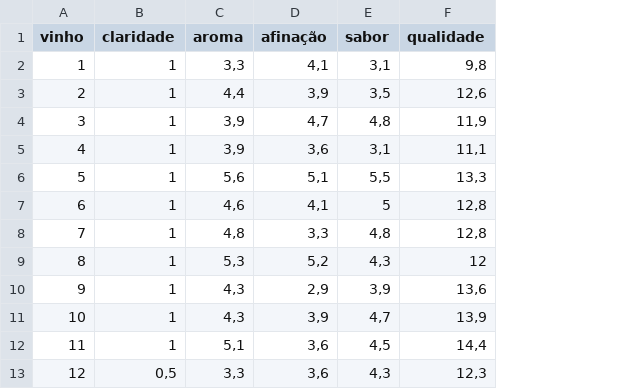
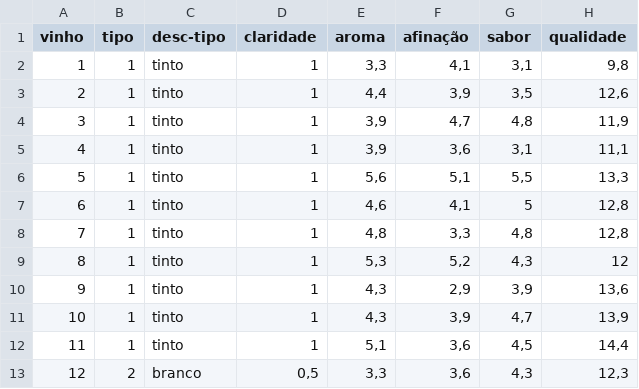
Before and after one commit to anicelysantos/arquivos-pos-graduacao, a CSV file: vinhos.csv, drawn as a sheet; only a part is shown; the diff names each change by its address in the sheet, - before the commit and + after, or states it on an @@ line.

Commit message:
Add files via upload

```diff
--- a/vinhos.csv
+++ b/vinhos.csv
+column B (tipo), rows 2-13: 1 | 1 | 1 | 1 | 1 | 1 | 1 | 1 | 1 | 1 | 1 | 2
+column C (desc-tipo), rows 2-13: tinto | tinto | tinto | tinto | tinto | tinto | tinto | tinto | tinto | tinto | tinto | branco
```
